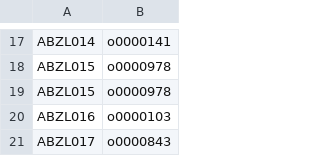
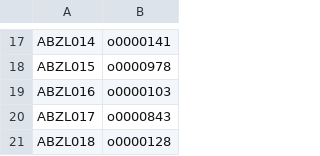
Before and after one commit to oracc/oracc2, a TSV file: msc/fonts/ABZL.tsv, drawn as a sheet; only a part is shown, gaps mark what is left out; the shorter side is filled out with more unchanged rows; the diff names each change by its address in the sheet, - before the commit and + after, or states it on an @@ line.

```diff
--- a/msc/fonts/ABZL.tsv
+++ b/msc/fonts/ABZL.tsv
-row 19: ABZL015 | o0000978
```
Also changed, not shown: 12 other files.
